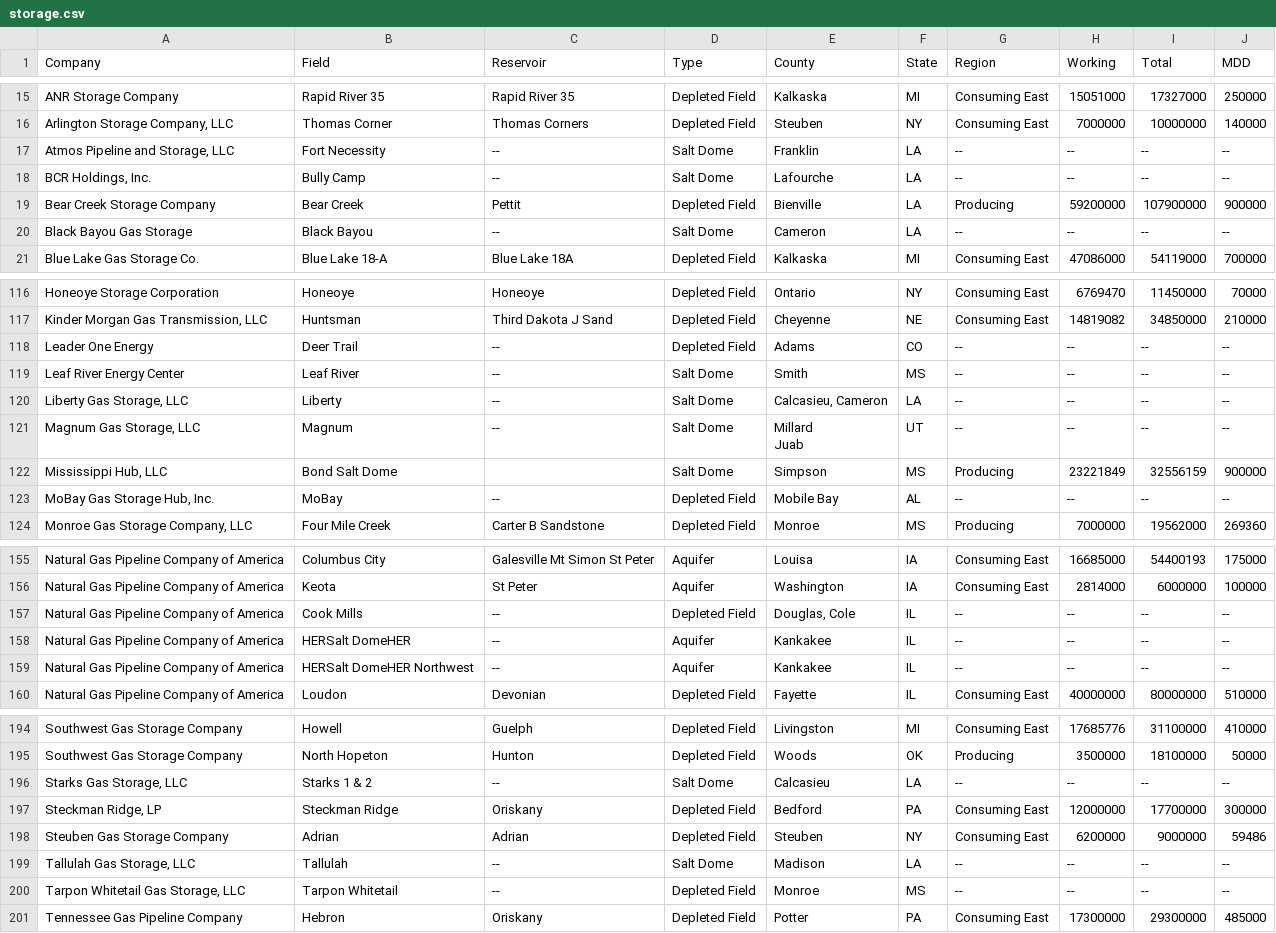
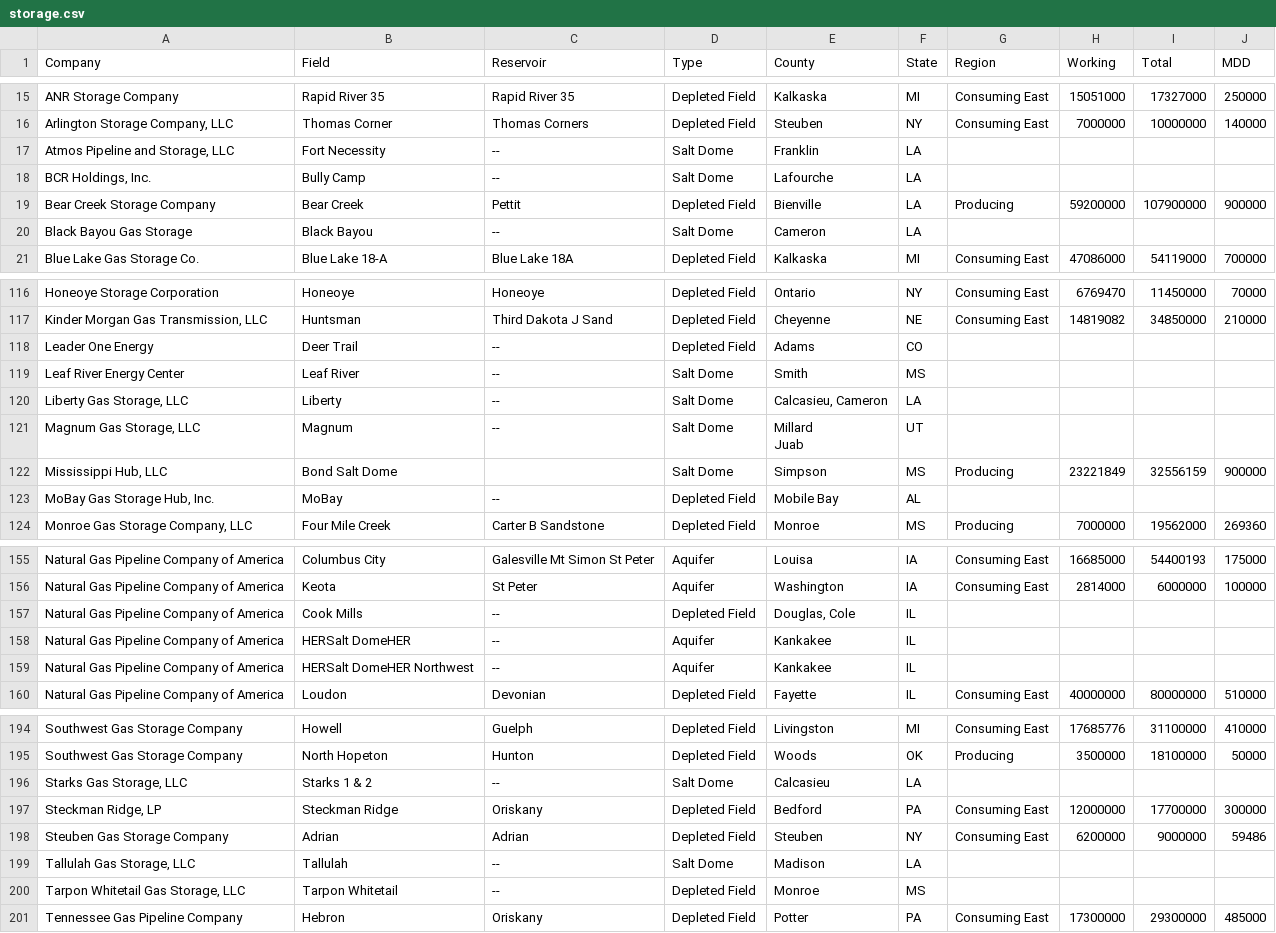
Before and after one commit to paulgovan/energyr, a CSV file: inst/extdata/storage.csv, drawn as a sheet; only a part is shown, gaps mark what is left out; the diff covers the shown part only.

```diff
--- a/inst/extdata/storage.csv
+++ b/inst/extdata/storage.csv
@@ -16,6 +16,6 @@ ANR Storage Company,Rapid River 35,Rapid River 35,Depleted Field,Kalkaska,MI,Con
 "Arlington Storage Company, LLC",Thomas Corner,Thomas Corners,Depleted Field,Steuben,NY,Consuming East,7000000,10000000,140000
-"Atmos Pipeline and Storage, LLC",Fort Necessity,--,Salt Dome,Franklin,LA,--,--,--,--
-"BCR Holdings, Inc.",Bully Camp,--,Salt Dome,Lafourche,LA,--,--,--,--
+"Atmos Pipeline and Storage, LLC",Fort Necessity,--,Salt Dome,Franklin,LA,,,,
+"BCR Holdings, Inc.",Bully Camp,--,Salt Dome,Lafourche,LA,,,,
 Bear Creek Storage Company,Bear Creek,Pettit,Depleted Field,Bienville,LA,Producing,59200000,107900000,900000
-Black Bayou Gas Storage,Black Bayou,--,Salt Dome,Cameron,LA,--,--,--,--
+Black Bayou Gas Storage,Black Bayou,--,Salt Dome,Cameron,LA,,,,
 Blue Lake Gas Storage Co.,Blue Lake 18-A,Blue Lake 18A,Depleted Field,Kalkaska,MI,Consuming East,47086000,54119000,700000
@@ -117,9 +117,9 @@ Honeoye Storage Corporation,Honeoye,Honeoye,Depleted Field,Ontario,NY,Consuming
 "Kinder Morgan Gas Transmission, LLC",Huntsman,Third Dakota J Sand,Depleted Field,Cheyenne,NE,Consuming East,14819082,34850000,210000
-Leader One Energy,Deer Trail,--,Depleted Field,Adams,CO,--,--,--,--
-Leaf River Energy Center,Leaf River,--,Salt Dome,Smith,MS,--,--,--,--
-"Liberty Gas Storage, LLC",Liberty,--,Salt Dome,"Calcasieu, Cameron",LA,--,--,--,--
-"Magnum Gas Storage, LLC",Magnum,--,Salt Dome,"Millard
-Juab",UT,--,--,--,--
+Leader One Energy,Deer Trail,--,Depleted Field,Adams,CO,,,,
+Leaf River Energy Center,Leaf River,--,Salt Dome,Smith,MS,,,,
+"Liberty Gas Storage, LLC",Liberty,--,Salt Dome,"Calcasieu, Cameron",LA,,,,
+"Magnum Gas Storage, LLC",Magnum,--,Salt Dome,"Millard
+Juab",UT,,,,
 "Mississippi Hub, LLC",Bond Salt Dome,,Salt Dome,Simpson,MS,Producing,23221849,32556159,900000
-"MoBay Gas Storage Hub, Inc.",MoBay,--,Depleted Field,Mobile Bay,AL,--,--,--,--
+"MoBay Gas Storage Hub, Inc.",MoBay,--,Depleted Field,Mobile Bay,AL,,,,
 "Monroe Gas Storage Company, LLC",Four Mile Creek,Carter B Sandstone,Depleted Field,Monroe,MS,Producing,7000000,19562000,269360
@@ -157,5 +157,5 @@ Natural Gas Pipeline Company of America,Columbus City,Galesville Mt Simon St Pet
 Natural Gas Pipeline Company of America,Keota,St Peter,Aquifer,Washington,IA,Consuming East,2814000,6000000,100000
-Natural Gas Pipeline Company of America,Cook Mills,--,Depleted Field,"Douglas, Cole",IL,--,--,--,--
-Natural Gas Pipeline Company of America,HERSalt DomeHER,--,Aquifer,Kankakee,IL,--,--,--,--
-Natural Gas Pipeline Company of America,HERSalt DomeHER Northwest,--,Aquifer,Kankakee,IL,--,--,--,--
+Natural Gas Pipeline Company of America,Cook Mills,--,Depleted Field,"Douglas, Cole",IL,,,,
+Natural Gas Pipeline Company of America,HERSalt DomeHER,--,Aquifer,Kankakee,IL,,,,
+Natural Gas Pipeline Company of America,HERSalt DomeHER Northwest,--,Aquifer,Kankakee,IL,,,,
 Natural Gas Pipeline Company of America,Loudon,Devonian,Depleted Field,Fayette,IL,Consuming East,40000000,80000000,510000
@@ -196,7 +196,7 @@ Southwest Gas Storage Company,Howell,Guelph,Depleted Field,Livingston,MI,Consumi
 Southwest Gas Storage Company,North Hopeton,Hunton,Depleted Field,Woods,OK,Producing,3500000,18100000,50000
-"Starks Gas Storage, LLC",Starks 1 & 2,--,Salt Dome,Calcasieu,LA,--,--,--,--
+"Starks Gas Storage, LLC",Starks 1 & 2,--,Salt Dome,Calcasieu,LA,,,,
 "Steckman Ridge, LP",Steckman Ridge,Oriskany,Depleted Field,Bedford,PA,Consuming East,12000000,17700000,300000
 Steuben Gas Storage Company,Adrian,Adrian,Depleted Field,Steuben,NY,Consuming East,6200000,9000000,59486
-"Tallulah Gas Storage, LLC",Tallulah,--,Salt Dome,Madison,LA,--,--,--,--
-"Tarpon Whitetail Gas Storage, LLC",Tarpon Whitetail,--,Depleted Field,Monroe,MS,--,--,--,--
+"Tallulah Gas Storage, LLC",Tallulah,--,Salt Dome,Madison,LA,,,,
+"Tarpon Whitetail Gas Storage, LLC",Tarpon Whitetail,--,Depleted Field,Monroe,MS,,,,
 Tennessee Gas Pipeline Company,Hebron,Oriskany,Depleted Field,Potter,PA,Consuming East,17300000,29300000,485000
```
Also changed, not shown: 48 edited cells elsewhere in this file, inst/extdata/lng.csv, inst/extdata/pipeline.csv, 5 other files.
